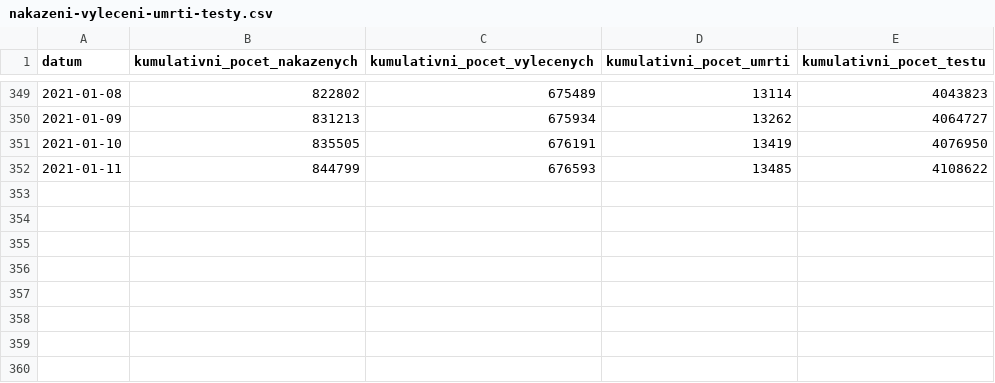
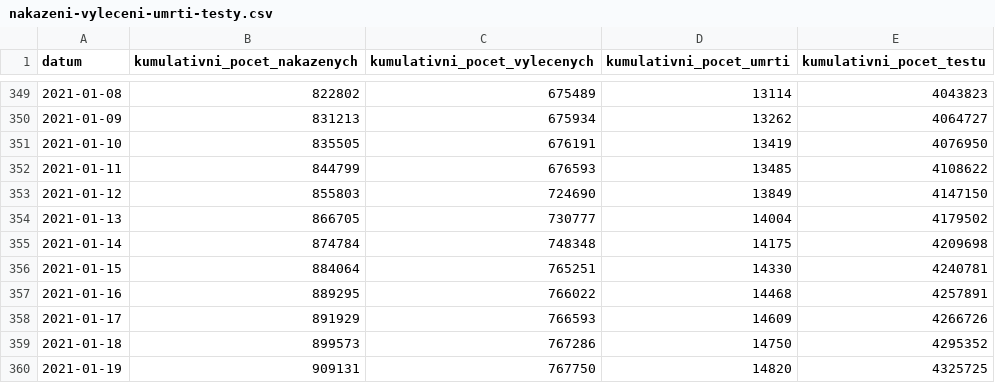
Before and after one commit to granci/proroci-korony, a CSV file: chart/data/nakazeni-vyleceni-umrti-testy.csv, drawn as a sheet; only a part is shown, gaps mark what is left out.

Commit message:
Update nakazeni-vyleceni-umrti-testy.csv

```diff
--- a/chart/data/nakazeni-vyleceni-umrti-testy.csv
+++ b/chart/data/nakazeni-vyleceni-umrti-testy.csv
@@ -352 +352,9 @@
 2021-01-11,844799,676593,13485,4108622
+2021-01-12,855803,724690,13849,4147150
+2021-01-13,866705,730777,14004,4179502
+2021-01-14,874784,748348,14175,4209698
+2021-01-15,884064,765251,14330,4240781
+2021-01-16,889295,766022,14468,4257891
+2021-01-17,891929,766593,14609,4266726
+2021-01-18,899573,767286,14750,4295352
+2021-01-19,909131,767750,14820,4325725
```
